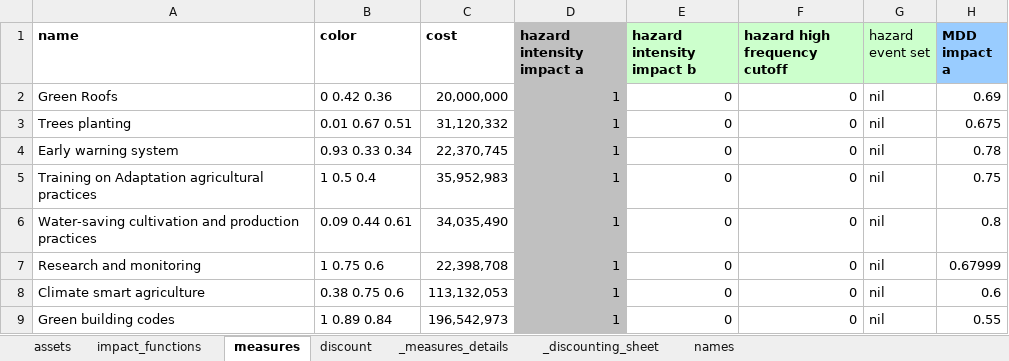
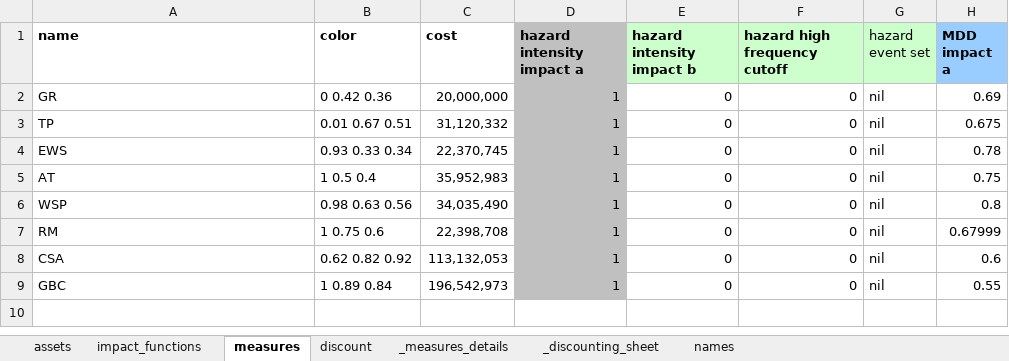
Before and after one commit to gkalomalos/ERA_projects_SWORD, an Excel workbook: data/entities/entity_TODAY_EGY_HW_hospitalised_people.xlsx, sheet measures, drawn as a sheet; only a part is shown; values as stored, in another font and other column widths than the file's, no borders; the diff names each change by its address in the sheet, - before the commit and + after, or states it on an @@ line.

```diff
--- a/data/entities/entity_TODAY_EGY_HW_hospitalised_people.xlsx (sheet measures)
+++ b/data/entities/entity_TODAY_EGY_HW_hospitalised_people.xlsx (sheet measures)
-A2 (name): Green Roofs
+A2 (name): GR
-A3 (name): Trees planting
+A3 (name): TP
-A4 (name): Early warning system
+A4 (name): EWS
-A5 (name): Training on Adaptation agricultural practices
+A5 (name): AT
-A6 (name): Water-saving cultivation and production practices
+A6 (name): WSP
-B6 (color): 0.09 0.44 0.61
+B6 (color): 0.98 0.63 0.56
-A7 (name): Research and monitoring
+A7 (name): RM
-A8 (name): Climate smart agriculture
+A8 (name): CSA
-B8 (color): 0.38 0.75 0.6
+B8 (color): 0.62 0.82 0.92
-A9 (name): Green building codes
+A9 (name): GBC
```
Also changed, not shown: data/entities/entity_TODAY_EGY_FL_crops.xlsx, data/entities/entity_TODAY_EGY_FL_hotels.xlsx, 5 other files.
